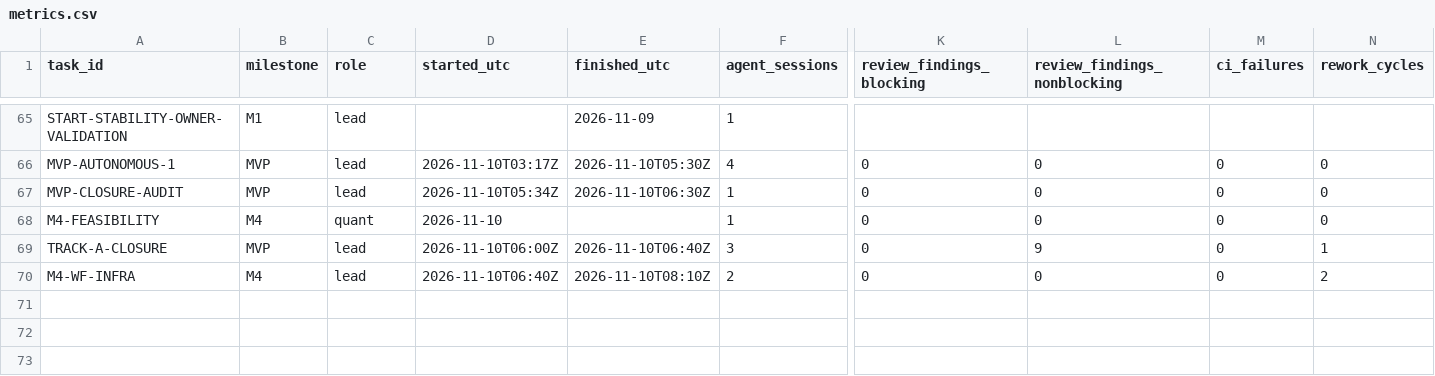
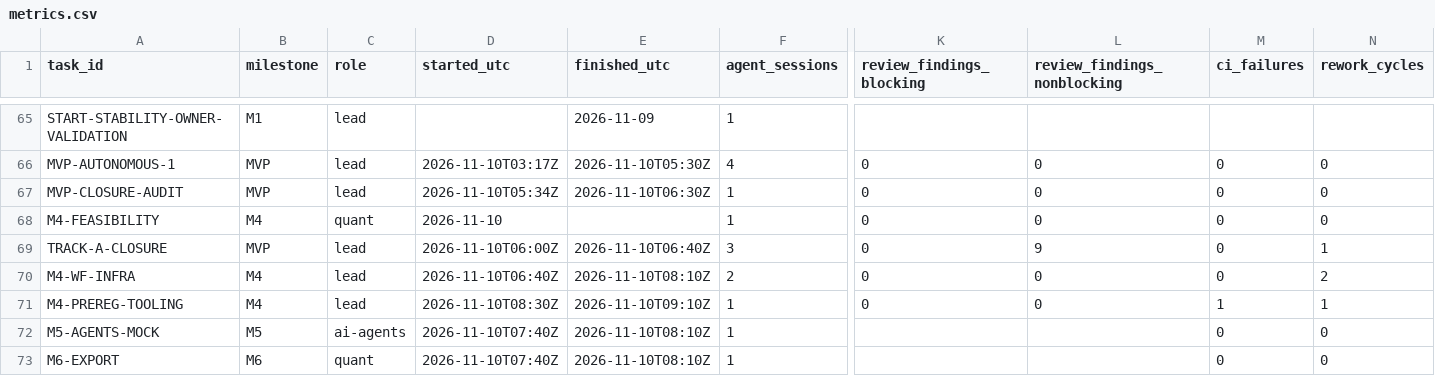
Before and after one commit to felipemartinez888/trading-system-claude, a CSV file: docs/devlog/metrics.csv, drawn as a sheet; only a part is shown, gaps mark what is left out; rows hold the shown columns only; the diff names each change by its address in the sheet, - before the commit and + after, or states it on an @@ line.

```diff
--- a/docs/devlog/metrics.csv
+++ b/docs/devlog/metrics.csv
+row 71: M4-PREREG-TOOLING | M4 | lead | 2026-11-10T08:30Z | 2026-11-10T09:10Z | 1 | 0 | 0 | 1 | 1
+row 72: M5-AGENTS-MOCK | M5 | ai-agents | 2026-11-10T07:40Z | 2026-11-10T08:10Z | 1 |  |  | 0 | 0
+row 73: M6-EXPORT | M6 | quant | 2026-11-10T07:40Z | 2026-11-10T08:10Z | 1 |  |  | 0 | 0
```
Also changed, not shown: 1 other file.
